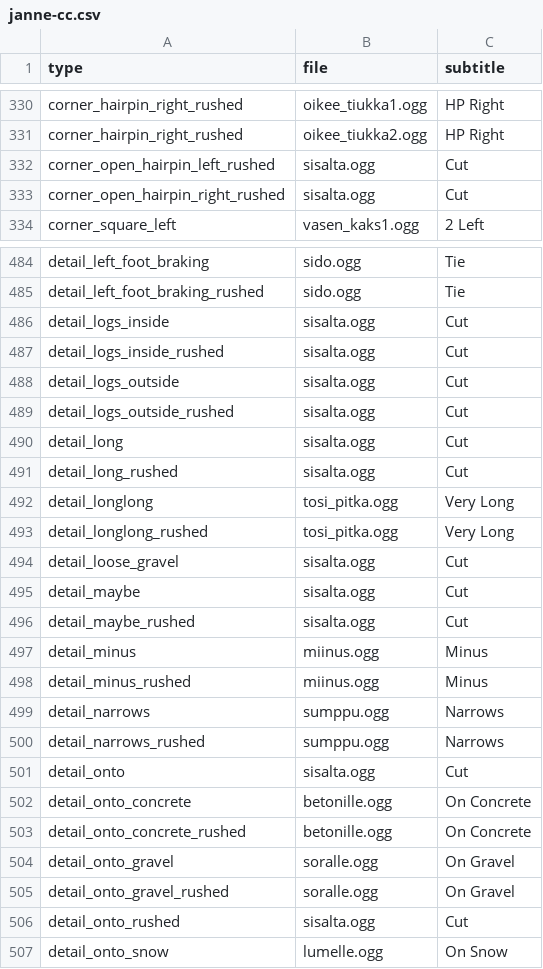
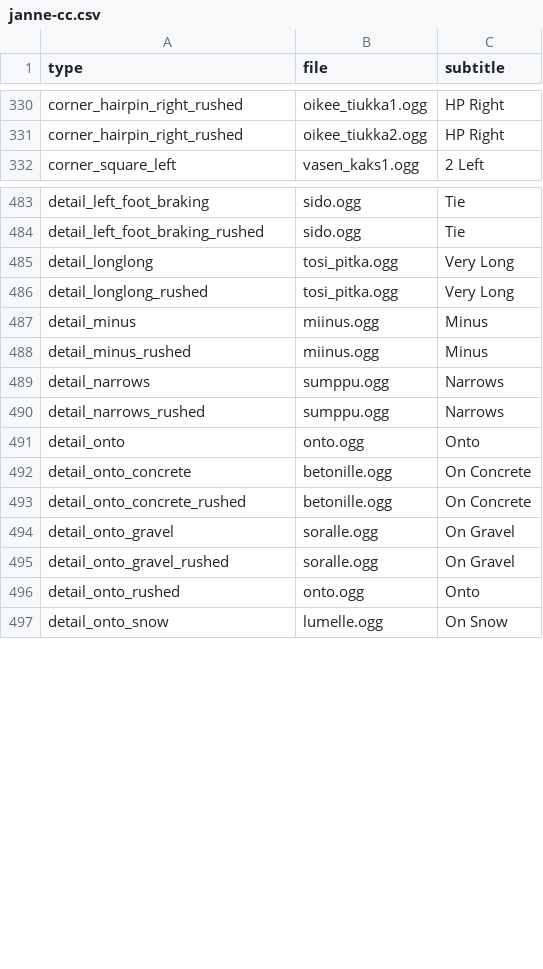
Before and after one commit to durandom/cc_codriver, a CSV file: out/janne-cc.csv, drawn as a sheet; only a part is shown, gaps mark what is left out; the diff covers the shown part only.

```diff
--- a/out/janne-cc.csv
+++ b/out/janne-cc.csv
@@ -331,4 +331,2 @@ corner_hairpin_right_rushed,oikee_tiukka1.ogg,HP Right
 corner_hairpin_right_rushed,oikee_tiukka2.ogg,HP Right
-corner_open_hairpin_left_rushed,sisalta.ogg,Cut
-corner_open_hairpin_right_rushed,sisalta.ogg,Cut
 corner_square_left,vasen_kaks1.ogg,2 Left
@@ -485,13 +484,4 @@ detail_left_foot_braking,sido.ogg,Tie
 detail_left_foot_braking_rushed,sido.ogg,Tie
-detail_logs_inside,sisalta.ogg,Cut
-detail_logs_inside_rushed,sisalta.ogg,Cut
-detail_logs_outside,sisalta.ogg,Cut
-detail_logs_outside_rushed,sisalta.ogg,Cut
-detail_long,sisalta.ogg,Cut
-detail_long_rushed,sisalta.ogg,Cut
 detail_longlong,tosi_pitka.ogg,Very Long
 detail_longlong_rushed,tosi_pitka.ogg,Very Long
-detail_loose_gravel,sisalta.ogg,Cut
-detail_maybe,sisalta.ogg,Cut
-detail_maybe_rushed,sisalta.ogg,Cut
 detail_minus,miinus.ogg,Minus
@@ -500,3 +490,3 @@ detail_narrows,sumppu.ogg,Narrows
 detail_narrows_rushed,sumppu.ogg,Narrows
-detail_onto,sisalta.ogg,Cut
+detail_onto,onto.ogg,Onto
 detail_onto_concrete,betonille.ogg,On Concrete
@@ -505,3 +495,3 @@ detail_onto_gravel,soralle.ogg,On Gravel
 detail_onto_gravel_rushed,soralle.ogg,On Gravel
-detail_onto_rushed,sisalta.ogg,Cut
+detail_onto_rushed,onto.ogg,Onto
 detail_onto_snow,lumelle.ogg,On Snow
```
Also changed, not shown: 3 added rows, 18 removed rows and 70 edited cells elsewhere in this file, out/bollinger-cc.csv, out/bollinger-rbr.csv, 2 other files.
